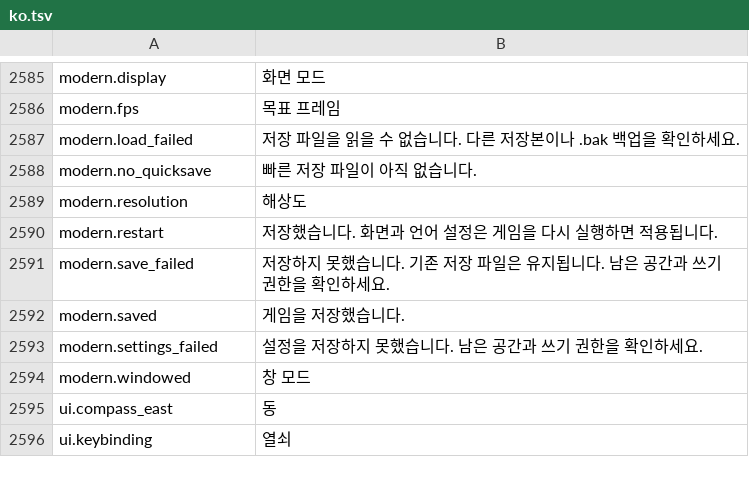
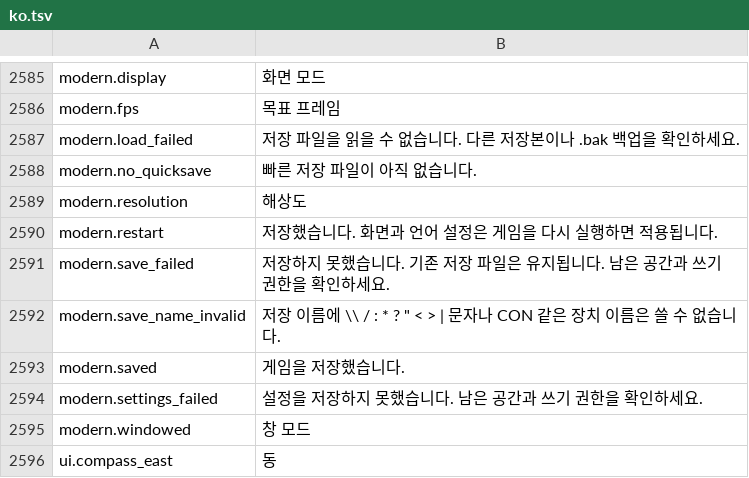
Before and after one commit to shlifedev/Stranded-II-Modern, a TSV file: resources/locales/ko.tsv, drawn as a sheet; only a part is shown, gaps mark what is left out; the shorter side is filled out with more unchanged rows; the diff names each change by its address in the sheet, - before the commit and + after, or states it on an @@ line.

Commit message:
메뉴 Esc 뒤로가기, 저장 이름 검증, 미지정 키 강조
- 메인 메뉴 하위 화면에서 Esc로 돌아가고 설정 화면에서는 취소와 같게 동작
- 수동 저장 이름의 금지 문자·장치 이름을 저장 전에 막고 전용 안내 표시
- 다른 동작에 키를 넘겨 비게 된 조작 키를 빨간색으로 표시
- verify_modern에 저장 이름 검사 추가, QOL 문서에 Esc 취소 반영

```diff
--- a/resources/locales/ko.tsv
+++ b/resources/locales/ko.tsv
+row 2592: modern.save_name_invalid | 저장 이름에 \\ / : * ? " < > | 문자나 CON 같은 장치 이름은 쓸 수 없습니다.
```
Also changed, not shown: resources/locales/de.tsv, resources/locales/en.tsv, 6 other files.
